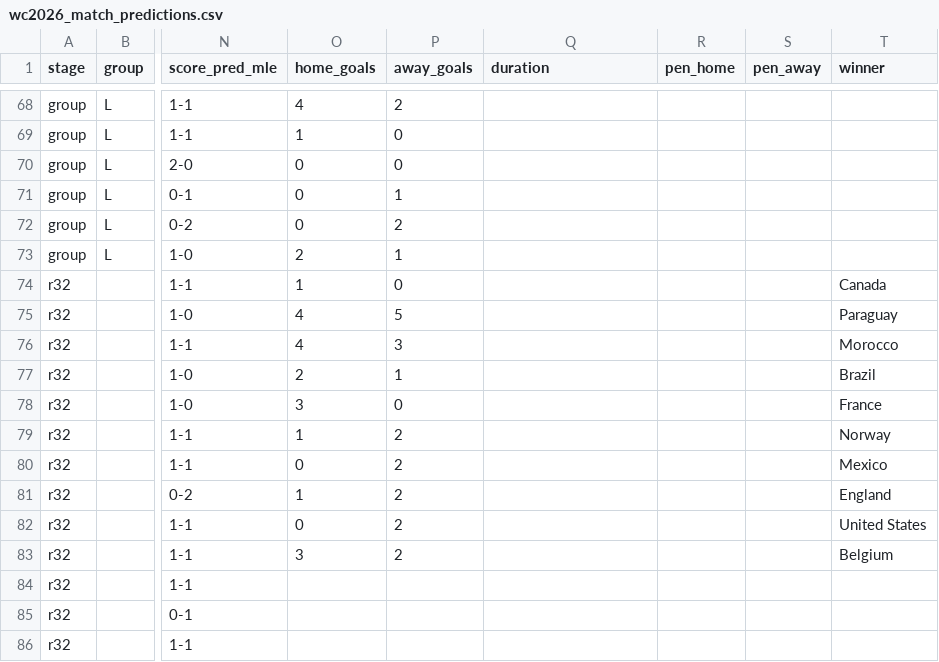
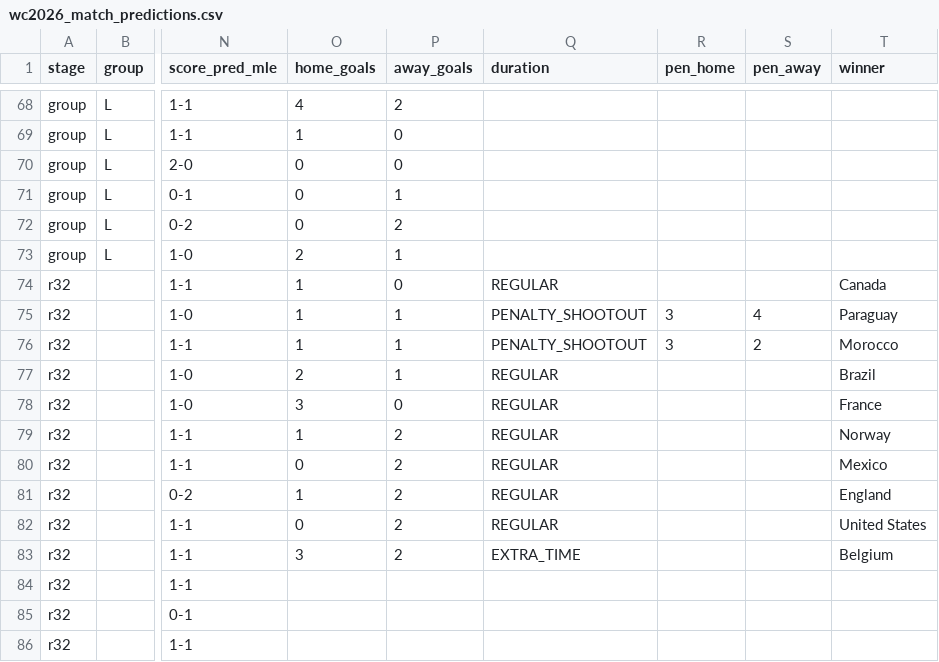
Before and after one commit to Duyanh090205/wc2026-monte-carlo, a CSV file: data/mc_simu/wc2026_match_predictions.csv, drawn as a sheet; only a part is shown, gaps mark what is left out; the diff names each change by its address in the sheet, - before the commit and + after, or states it on an @@ line.

```diff
--- a/data/mc_simu/wc2026_match_predictions.csv
+++ b/data/mc_simu/wc2026_match_predictions.csv
-Q74 (duration): (empty)
+Q74 (duration): REGULAR
-O75:O76 (home_goals): 4
+O75:O76 (home_goals): 1
-P75 (away_goals): 5
+P75 (away_goals): 1
-Q75:Q76 (duration): (empty)
+Q75:Q76 (duration): PENALTY_SHOOTOUT
-R75:R76 (pen_home): (empty)
+R75:R76 (pen_home): 3
-S75 (pen_away): (empty)
+S75 (pen_away): 4
-P76 (away_goals): 3
+P76 (away_goals): 1
-S76 (pen_away): (empty)
+S76 (pen_away): 2
-Q77:Q82 (duration): (empty)
+Q77:Q82 (duration): REGULAR
-Q83 (duration): (empty)
+Q83 (duration): EXTRA_TIME
```
